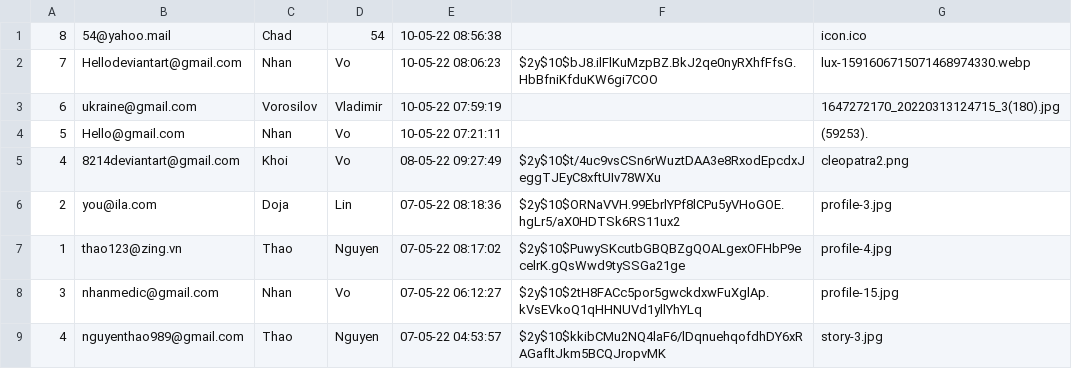
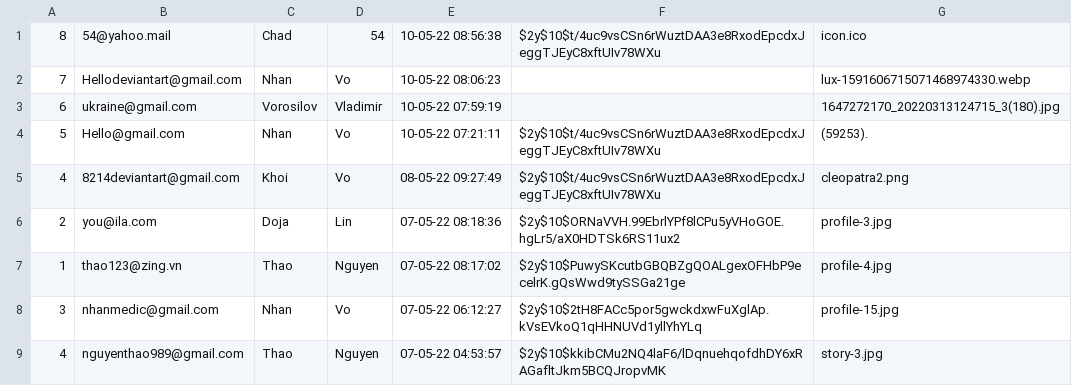
Before and after one commit to kaisergrimlock/InstaKilogram, a CSV file: user/account.csv, drawn as a sheet.

```diff
--- a/user/account.csv
+++ b/user/account.csv
@@ -1,5 +1,5 @@
-8,54@yahoo.mail,Chad,54,"10-05-22 08:56:38",,icon.ico
-7,Hellodeviantart@gmail.com,Nhan,Vo,"10-05-22 08:06:23",$2y$10$bJ8.ilFlKuMzpBZ.BkJ2qe0nyRXhfFfsG.HbBfniKfduKW6gi7COO,lux-1591606715071468974330.webp
+8,54@yahoo.mail,Chad,54,"10-05-22 08:56:38",$2y$10$t/4uc9vsCSn6rWuztDAA3e8RxodEpcdxJeggTJEyC8xftUIv78WXu,icon.ico
+7,Hellodeviantart@gmail.com,Nhan,Vo,"10-05-22 08:06:23",,lux-1591606715071468974330.webp
 6,ukraine@gmail.com,Vorosilov,Vladimir,"10-05-22 07:59:19",,1647272170_20220313124715_3(180).jpg
-5,Hello@gmail.com,Nhan,Vo,"10-05-22 07:21:11",,(59253).
+5,Hello@gmail.com,Nhan,Vo,"10-05-22 07:21:11",$2y$10$t/4uc9vsCSn6rWuztDAA3e8RxodEpcdxJeggTJEyC8xftUIv78WXu,(59253).
 4,8214deviantart@gmail.com,Khoi,Vo,"08-05-22 09:27:49",$2y$10$t/4uc9vsCSn6rWuztDAA3e8RxodEpcdxJeggTJEyC8xftUIv78WXu,cleopatra2.png
```
Also changed, not shown: 2 other files.
